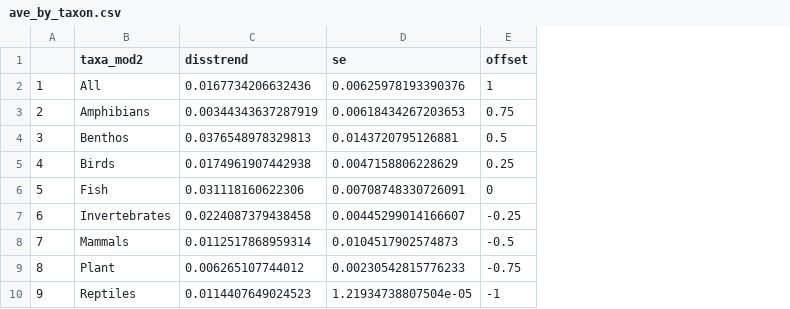
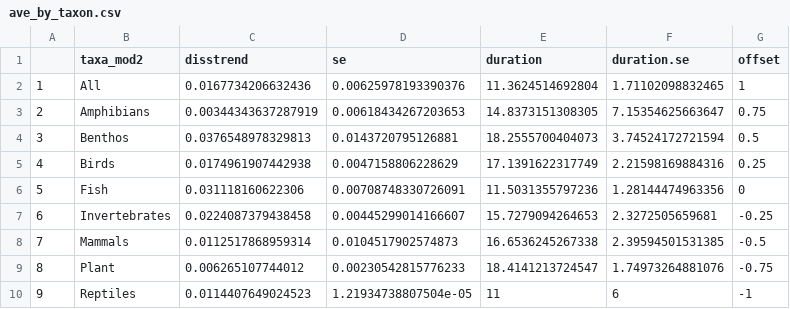
Before and after one commit to pinskylab/climate_community_crossrealm, a CSV file: output/ave_by_taxon.csv, drawn as a sheet; the diff names each change by its address in the sheet, - before the commit and + after, or states it on an @@ line.

Commit message:
Figures and tables from new Jtu and Horn models. Fix red-green issues.

```diff
--- a/output/ave_by_taxon.csv
+++ b/output/ave_by_taxon.csv
+column E (duration), rows 2-10: 11.3624514692804 | 14.8373151308305 | 18.2555700404073 | 17.1391622317749 | 11.5031355797236 | 15.7279094264653 | 16.6536245267338 | 18.4141213724547 | 11
+column F (duration.se), rows 2-10: 1.71102098832465 | 7.15354625663647 | 3.74524172721594 | 2.21598169884316 | 1.28144474963356 | 2.3272505659681 | 2.39594501531385 | 1.74973264881076 | 6
```
Also changed, not shown: figures/table1.csv, output/ave_by_realm.csv, 7 other files.
